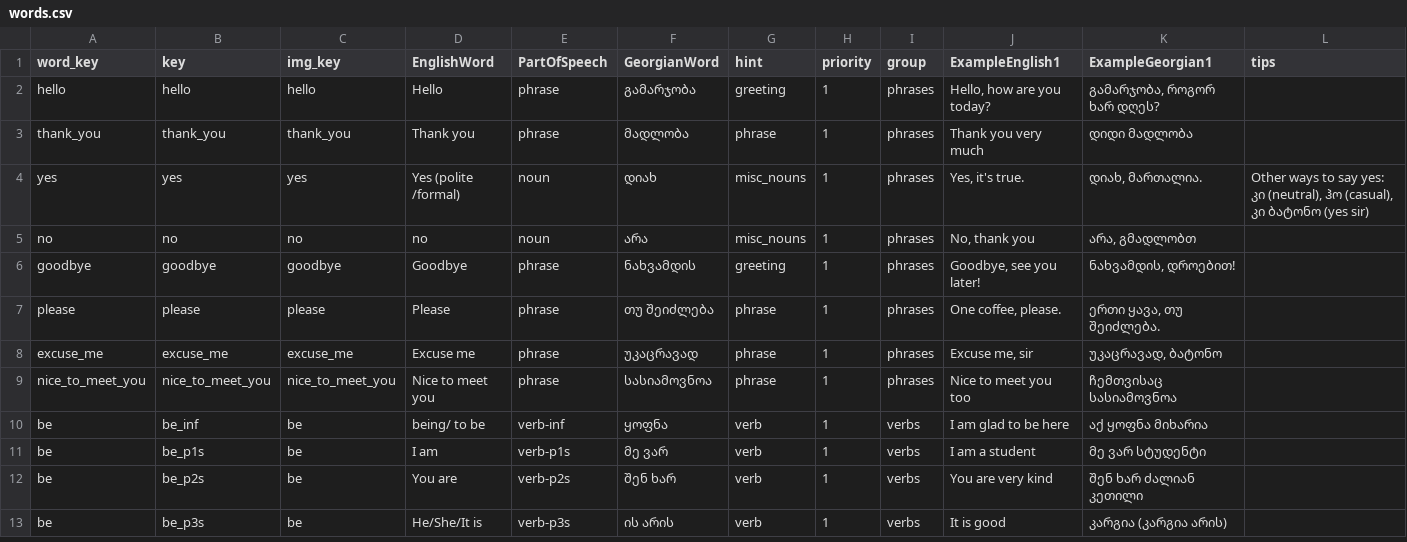
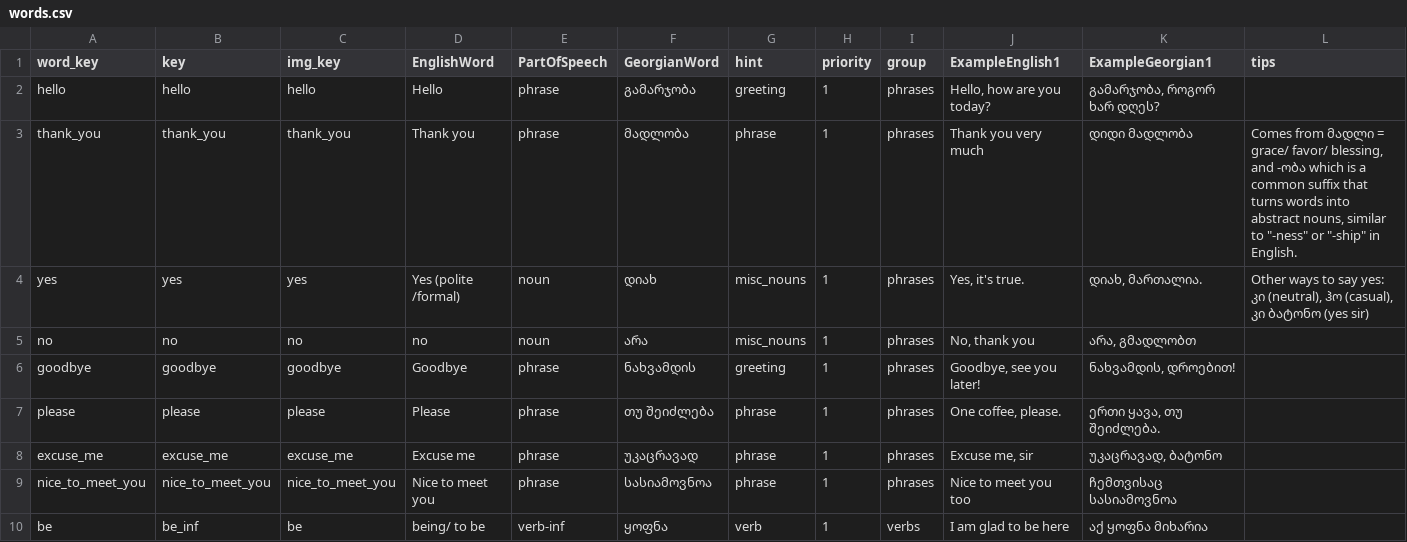
Before and after one commit to MarkMote/learn-georgian, a CSV file: public/words.csv, drawn as a sheet; only a part is shown; the shorter side is filled out with more unchanged rows.

```diff
--- a/public/words.csv
+++ b/public/words.csv
@@ -2,3 +2,3 @@ word_key,key,img_key,EnglishWord,PartOfSpeech,GeorgianWord,hint,priority,group,E
 hello,hello,hello,Hello,phrase,გამარჯობა,greeting,1,phrases,"Hello, how are you today?","გამარჯობა, როგორ ხარ დღეს?",
-thank_you,thank_you,thank_you,Thank you,phrase,მადლობა,phrase,1,phrases,Thank you very much,დიდი მადლობა,
+thank_you,thank_you,thank_you,Thank you,phrase,მადლობა,phrase,1,phrases,Thank you very much,დიდი მადლობა,"Comes from მადლი = grace/ favor/ blessing, and -ობა which is a common suffix that turns words into abstract nouns, similar to ""-ness"" or ""-ship"" in English."
 yes,yes,yes,Yes (polite /formal),noun,დიახ,misc_nouns,1,phrases,"Yes, it's true.","დიახ, მართალია.","Other ways to say yes: კი (neutral), ჰო (casual), კი ბატონო (yes sir)"
```
Also changed, not shown: 1 other file.
